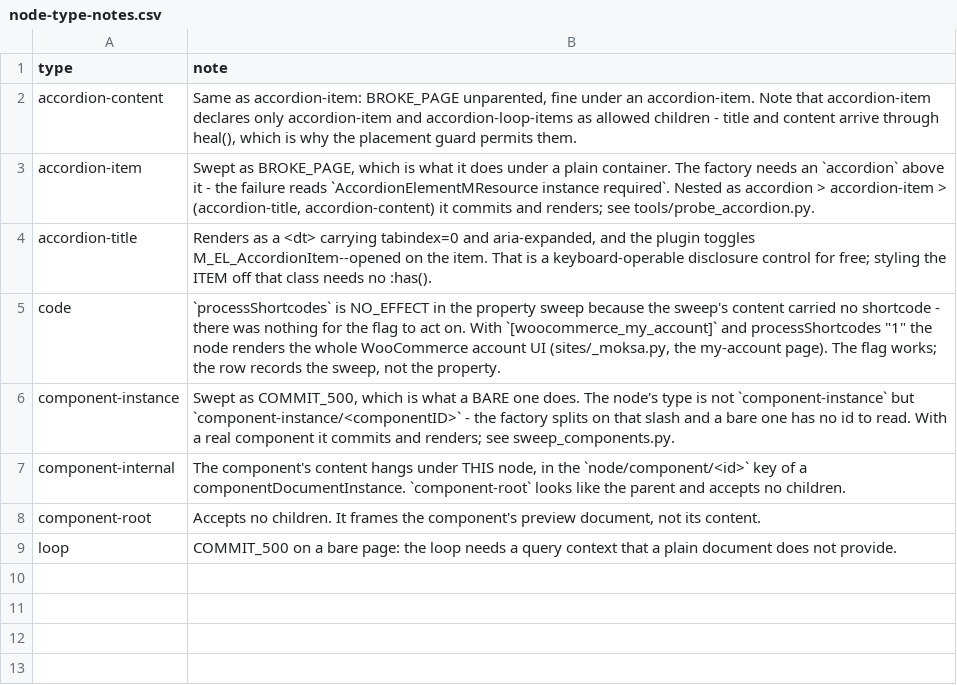
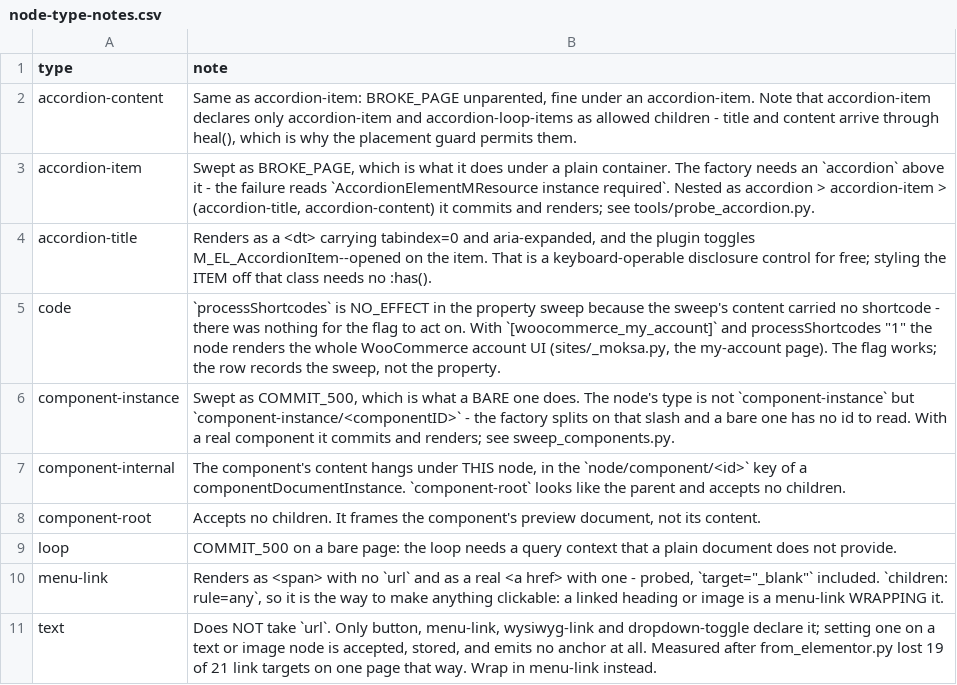
Before and after one commit to Moksa1123/mosaic-headless, a CSV file: data/node-type-notes.csv, drawn as a sheet.

```diff
--- a/data/node-type-notes.csv
+++ b/data/node-type-notes.csv
@@ -9 +9,3 @@ component-root,"Accepts no children. It frames the component's preview document,
 loop,COMMIT_500 on a bare page: the loop needs a query context that a plain document does not provide.
+menu-link,"Renders as <span> with no `url` and as a real <a href> with one - probed, `target=""_blank""` included. `children: rule=any`, so it is the way to make anything clickable: a linked heading or image is a menu-link WRAPPING it."
+text,"Does NOT take `url`. Only button, menu-link, wysiwyg-link and dropdown-toggle declare it; setting one on a text or image node is accepted, stored, and emits no anchor at all. Measured after from_elementor.py lost 19 of 21 link targets on one page that way. Wrap in menu-link instead."
```
Also changed, not shown: data/style-value-shapes.csv, 5 other files.
